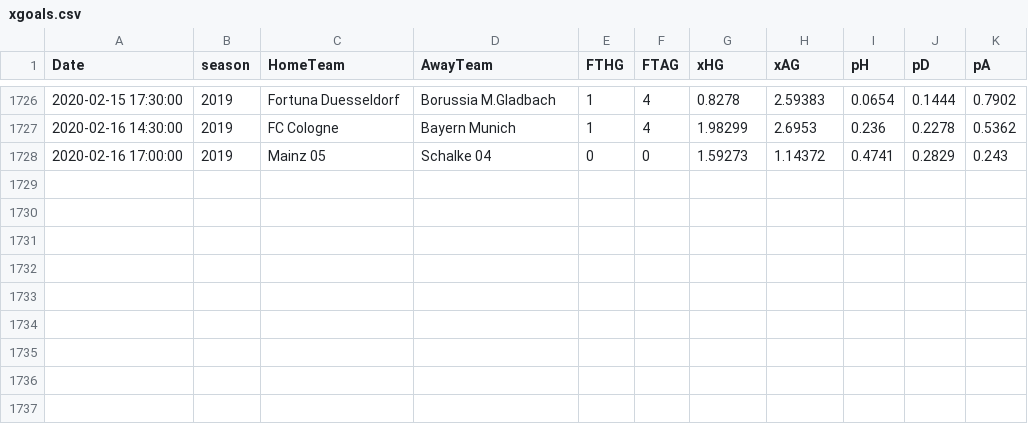
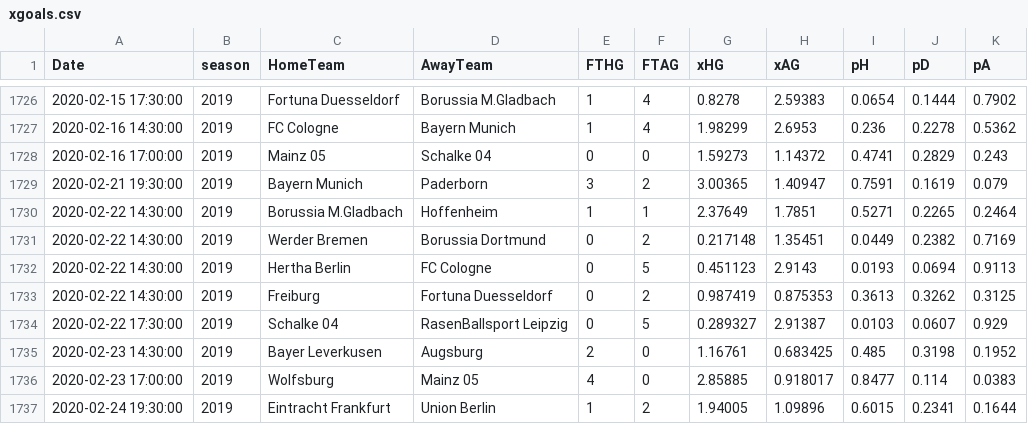
Before and after one commit to martinstorch/football, a CSV file: TF/data/xgoals.csv, drawn as a sheet; only a part is shown, gaps mark what is left out; the diff names each change by its address in the sheet, - before the commit and + after, or states it on an @@ line.

```diff
--- a/TF/data/xgoals.csv
+++ b/TF/data/xgoals.csv
+row 1729: 2020-02-21 19:30:00 | 2019 | Bayern Munich | Paderborn | 3 | 2 | 3.00365 | 1.40947 | 0.7591 | 0.1619 | 0.079
+row 1730: 2020-02-22 14:30:00 | 2019 | Borussia M.Gladbach | Hoffenheim | 1 | 1 | 2.37649 | 1.7851 | 0.5271 | 0.2265 | 0.2464
+row 1731: 2020-02-22 14:30:00 | 2019 | Werder Bremen | Borussia Dortmund | 0 | 2 | 0.217148 | 1.35451 | 0.0449 | 0.2382 | 0.7169
+row 1732: 2020-02-22 14:30:00 | 2019 | Hertha Berlin | FC Cologne | 0 | 5 | 0.451123 | 2.9143 | 0.0193 | 0.0694 | 0.9113
+row 1733: 2020-02-22 14:30:00 | 2019 | Freiburg | Fortuna Duesseldorf | 0 | 2 | 0.987419 | 0.875353 | 0.3613 | 0.3262 | 0.3125
+row 1734: 2020-02-22 17:30:00 | 2019 | Schalke 04 | RasenBallsport Leipzig | 0 | 5 | 0.289327 | 2.91387 | 0.0103 | 0.0607 | 0.929
+row 1735: 2020-02-23 14:30:00 | 2019 | Bayer Leverkusen | Augsburg | 2 | 0 | 1.16761 | 0.683425 | 0.485 | 0.3198 | 0.1952
+row 1736: 2020-02-23 17:00:00 | 2019 | Wolfsburg | Mainz 05 | 4 | 0 | 2.85885 | 0.918017 | 0.8477 | 0.114 | 0.0383
+row 1737: 2020-02-24 19:30:00 | 2019 | Eintracht Frankfurt | Union Berlin | 1 | 2 | 1.94005 | 1.09896 | 0.6015 | 0.2341 | 0.1644
```
Also changed, not shown: TF/data/1920.csv, TF/data/all_quotes_bwin.csv, 8 other files.
